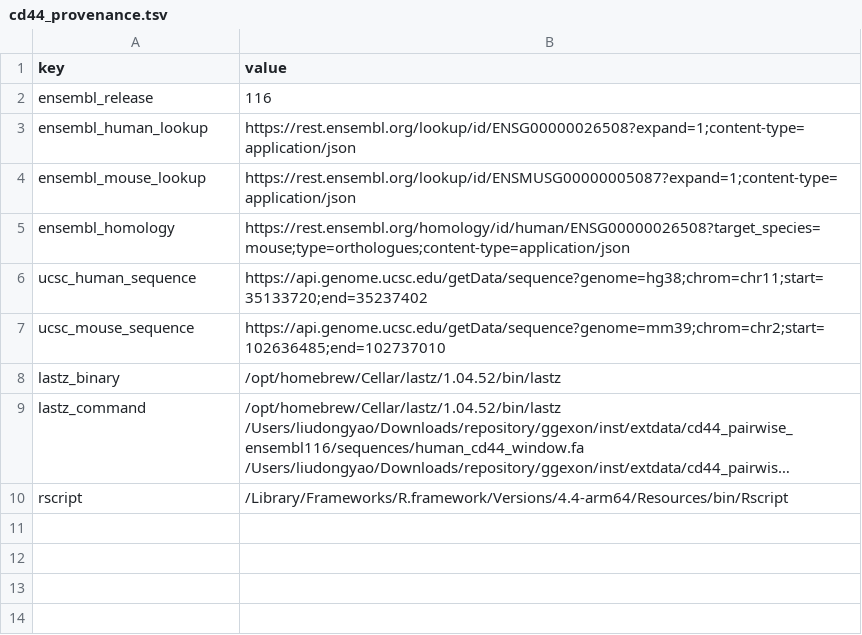
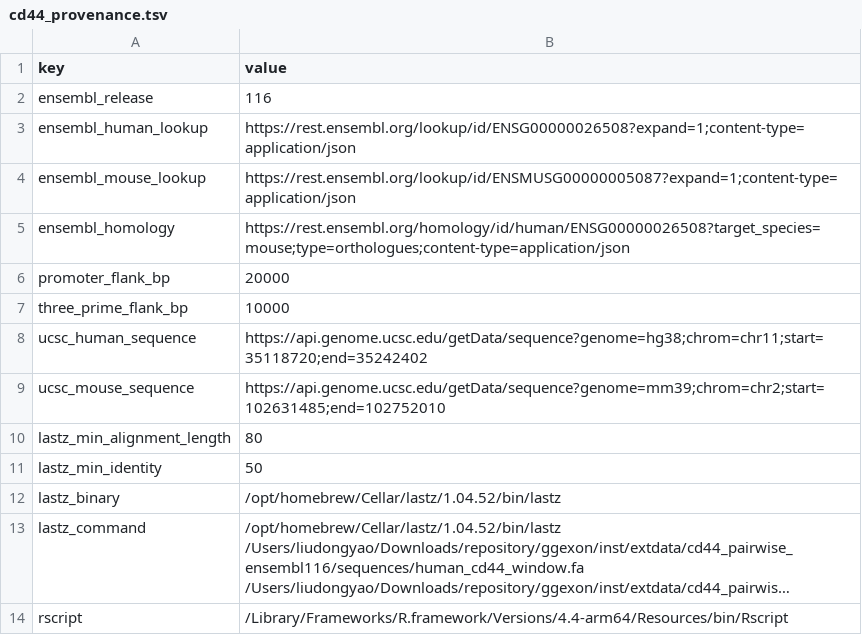
Before and after one commit to DongyaoLiu/ggexon, a TSV file: inst/extdata/cd44_pairwise_ensembl116/cd44_provenance.tsv, drawn as a sheet; long unchanged cells end in ….

```diff
--- a/inst/extdata/cd44_pairwise_ensembl116/cd44_provenance.tsv
+++ b/inst/extdata/cd44_pairwise_ensembl116/cd44_provenance.tsv
@@ -5,4 +5,8 @@ ensembl_mouse_lookup	https://rest.ensembl.org/lookup/id/ENSMUSG00000005087?expan
 ensembl_homology	https://rest.ensembl.org/homology/id/human/ENSG00000026508?target_species=mouse;type=orthologues;content-type=application/json
-ucsc_human_sequence	https://api.genome.ucsc.edu/getData/sequence?genome=hg38;chrom=chr11;start=35133720;end=35237402
-ucsc_mouse_sequence	https://api.genome.ucsc.edu/getData/sequence?genome=mm39;chrom=chr2;start=102636485;end=102737010
+promoter_flank_bp	20000
+three_prime_flank_bp	10000
+ucsc_human_sequence	https://api.genome.ucsc.edu/getData/sequence?genome=hg38;chrom=chr11;start=35118720;end=35242402
+ucsc_mouse_sequence	https://api.genome.ucsc.edu/getData/sequence?genome=mm39;chrom=chr2;start=102631485;end=102752010
+lastz_min_alignment_length	80
+lastz_min_identity	50
 lastz_binary	/opt/homebrew/Cellar/lastz/1.04.52/bin/lastz
```
Also changed, not shown: inst/extdata/cd44_pairwise_ensembl116/cd44_nuclinks_lastz.tsv, inst/extdata/cd44_pairwise_ensembl116/cd44_species.tsv, 28 other files.
